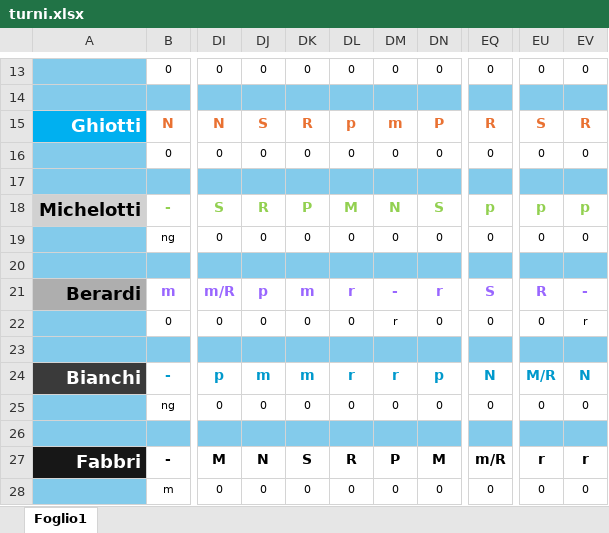
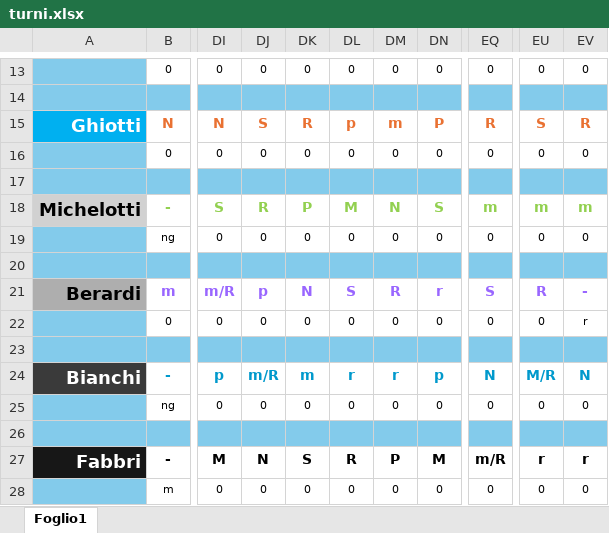
Before and after one commit to centrale118rsm-code/Turni-Autisti-2026-Rsm, an Excel workbook: turni.xlsx, sheet Foglio1, drawn as a sheet; only a part is shown, gaps mark what is left out; values as stored, in another font and other column widths than the file's, no borders; charts and pictures and conditional formats not drawn; the diff covers the shown part only; the diff names each change by its address in the sheet, - before the commit and + after, or states it on an @@ line.

Commit message:
Add files via upload

```diff
--- a/turni.xlsx (sheet Foglio1)
+++ b/turni.xlsx (sheet Foglio1)
-EQ18: p
+EQ18: m
-EU18: p
+EU18: m
-EV18: p
+EV18: m
-DK21: m
+DK21: N
-DL21: r
+DL21: S
-DM21: -
+DM21: R
-DM22: r
+DM22: 0
-DJ24: m
+DJ24: m/R
```
Also changed, not shown: 22 edited cells elsewhere in this sheet.
